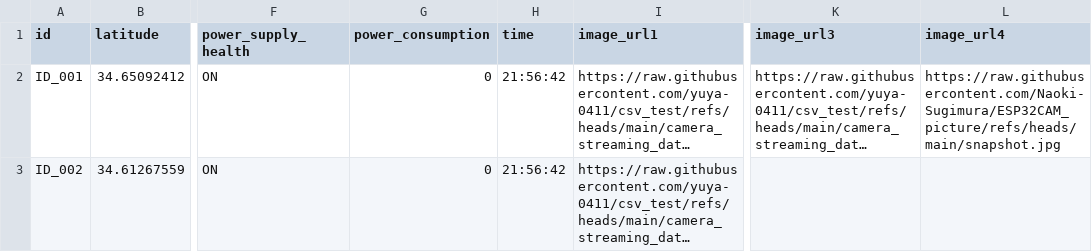
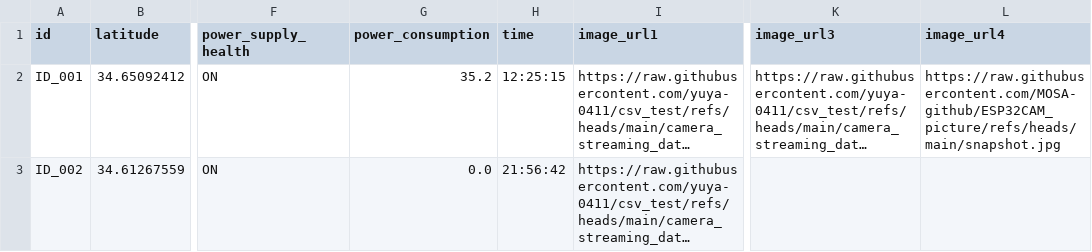
Before and after one commit to yuya-0411/csv_test, a CSV file: hospital_status.csv, drawn as a sheet; only a part is shown, gaps mark what is left out; long unchanged cells end in …; the diff names each change by its address in the sheet, - before the commit and + after, or states it on an @@ line.

Commit message:
Auto update

```diff
--- a/hospital_status.csv
+++ b/hospital_status.csv
-G2 (power_consumption): 0
+G2 (power_consumption): 35.2
-H2 (time): 21:56:42
+H2 (time): 12:25:15
-L2 (image_url4): https://raw.githubusercontent.com/Naoki-Sugimura/ESP32CAM_picture/refs/heads/main/snapshot.jpg
+L2 (image_url4): https://raw.githubusercontent.com/MOSA-github/ESP32CAM_picture/refs/heads/main/snapshot.jpg
-G3 (power_consumption): 0
+G3 (power_consumption): 0.0
```
